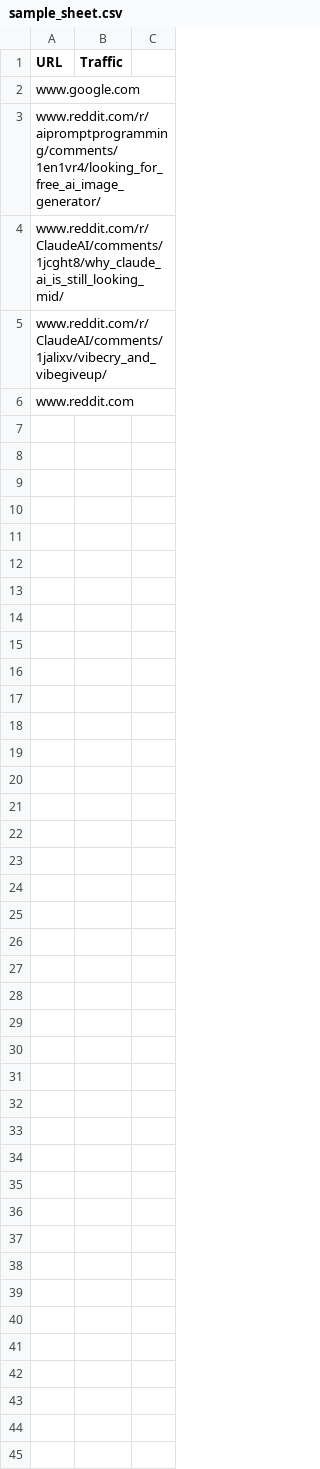
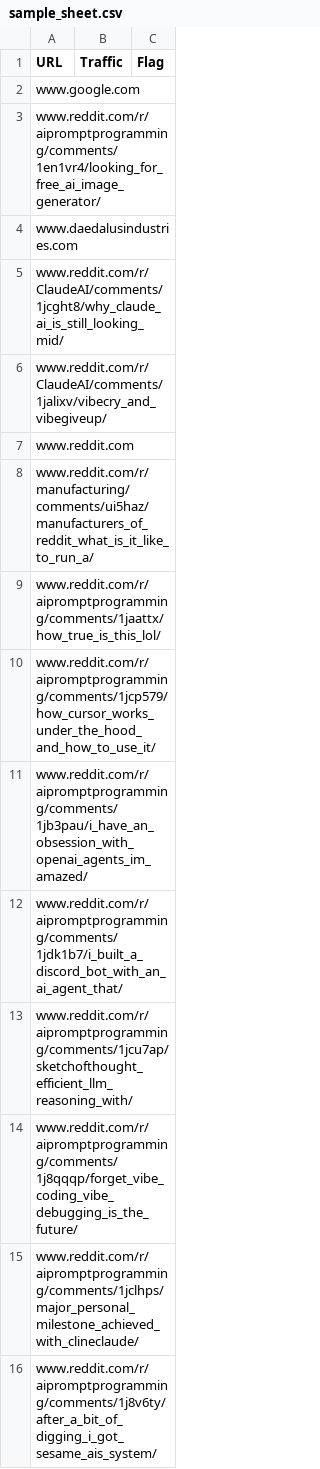
Before and after one commit to malcolms123/Ahref_Traffic, a CSV file: sample_sheet.csv, drawn as a sheet.

```diff
--- a/sample_sheet.csv
+++ b/sample_sheet.csv
@@ -1,4 +1,5 @@
-URL,Traffic
+URL,Traffic,Flag
 www.google.com,
 www.reddit.com/r/aipromptprogramming/comments/1en1vr4/looking_for_free_ai_image_generator/,
+www.daedalusindustries.com,
 www.reddit.com/r/ClaudeAI/comments/1jcght8/why_claude_ai_is_still_looking_mid/,
@@ -6 +7,10 @@ www.reddit.com/r/ClaudeAI/comments/1jalixv/vibecry_and_vibegiveup/,
 www.reddit.com,
+www.reddit.com/r/manufacturing/comments/ui5haz/manufacturers_of_reddit_what_is_it_like_to_run_a/,
+www.reddit.com/r/aipromptprogramming/comments/1jaattx/how_true_is_this_lol/,
+www.reddit.com/r/aipromptprogramming/comments/1jcp579/how_cursor_works_under_the_hood_and_how_to_use_it/,
+www.reddit.com/r/aipromptprogramming/comments/1jb3pau/i_have_an_obsession_with_openai_agents_im_amazed/,
+www.reddit.com/r/aipromptprogramming/comments/1jdk1b7/i_built_a_discord_bot_with_an_ai_agent_that/,
+www.reddit.com/r/aipromptprogramming/comments/1jcu7ap/sketchofthought_efficient_llm_reasoning_with/,
+www.reddit.com/r/aipromptprogramming/comments/1j8qqqp/forget_vibe_coding_vibe_debugging_is_the_future/,
+www.reddit.com/r/aipromptprogramming/comments/1jclhps/major_personal_milestone_achieved_with_clineclaude/,
+www.reddit.com/r/aipromptprogramming/comments/1j8v6ty/after_a_bit_of_digging_i_got_sesame_ais_system/,
```
Also changed, not shown: 1 other file.
